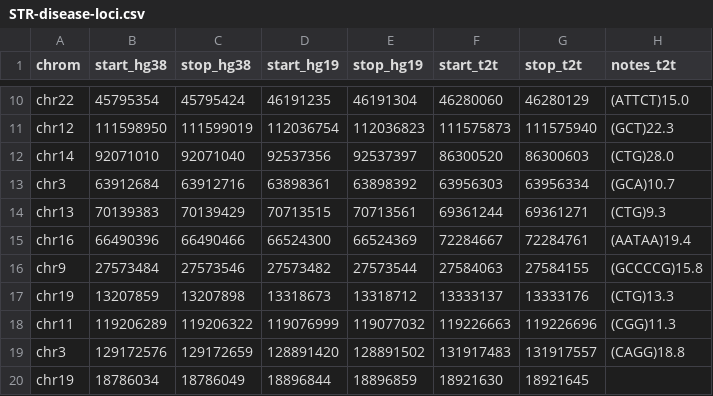
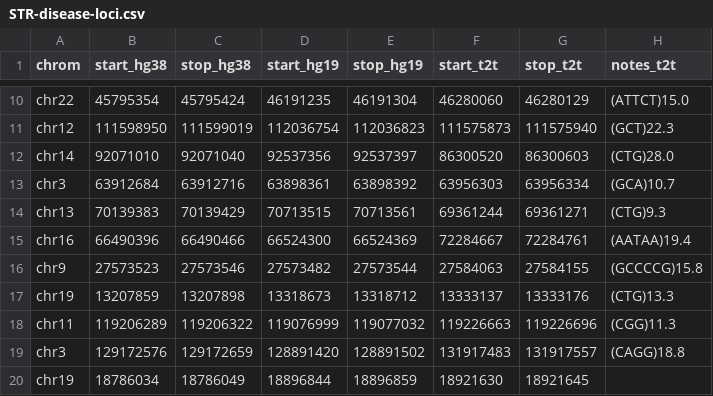
Before and after one commit to laurelhiatt/STRchive, a CSV file: data/STR-disease-loci.csv, drawn as a sheet; only a part is shown, gaps mark what is left out; the diff names each change by its address in the sheet, - before the commit and + after, or states it on an @@ line.

```diff
--- a/data/STR-disease-loci.csv
+++ b/data/STR-disease-loci.csv
-B16 (start_hg38): 27573484
+B16 (start_hg38): 27573523
```
Also changed, not shown: data/STR-disease-loci.processed.csv, 1 other file.
